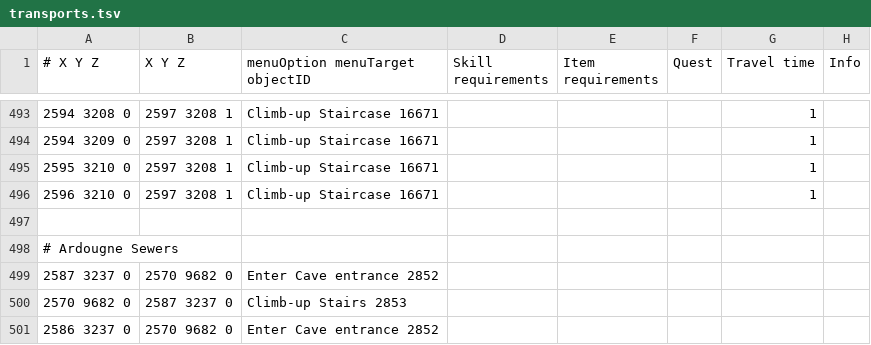
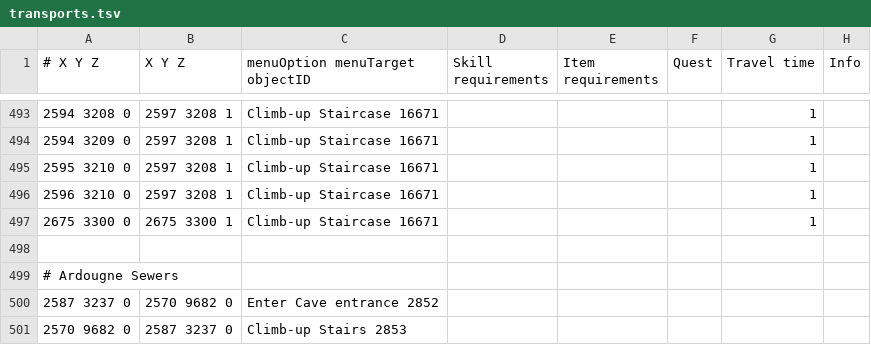
Before and after one commit to Truncuso/microbot-private, a TSV file: runelite-client/src/main/resources/net/runelite/client/plugins/microbot/shortestpath/transports.tsv, drawn as a sheet; only a part is shown, gaps mark what is left out; the shorter side is filled out with more unchanged rows; the diff names each change by its address in the sheet, - before the commit and + after, or states it on an @@ line.

```diff
--- a/runelite-client/src/main/resources/net/runelite/client/plugins/microbot/shortestpath/transports.tsv
+++ b/runelite-client/src/main/resources/net/runelite/client/plugins/microbot/shortestpath/transports.tsv
+row 497: 2675 3300 0 | 2675 3300 1 | Climb-up Staircase 16671 |  |  |  | 1
```
Also changed, not shown: 2 other files.
